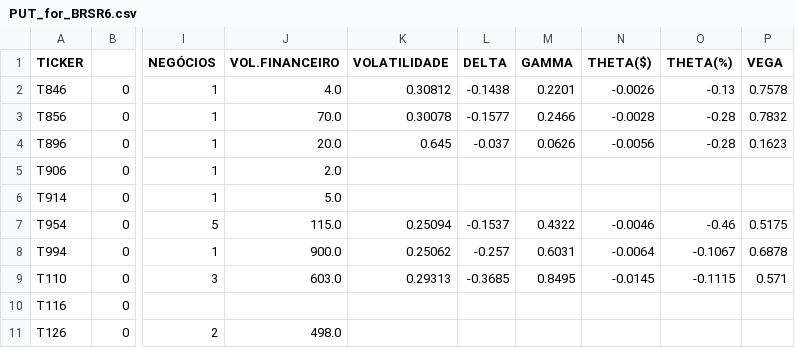
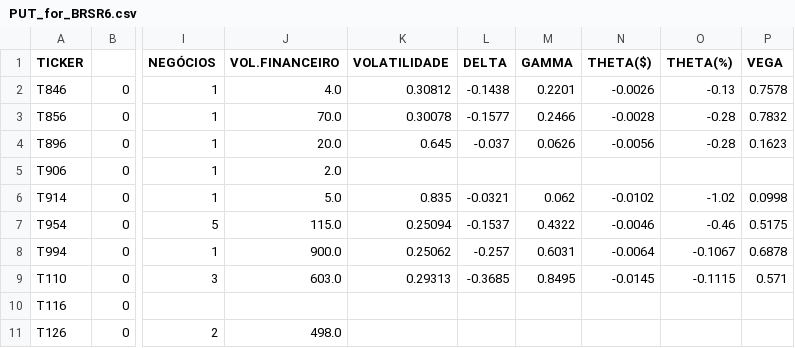
Before and after one commit to guiworldtv/Py_bovespa, a CSV file: src/data/PUT_for_BRSR6.csv, drawn as a sheet; only a part is shown, gaps mark what is left out; the diff names each change by its address in the sheet, - before the commit and + after, or states it on an @@ line.

```diff
--- a/src/data/PUT_for_BRSR6.csv
+++ b/src/data/PUT_for_BRSR6.csv
-K6 (VOLATILIDADE): (empty)
+K6 (VOLATILIDADE): 0.835
-L6 (DELTA): (empty)
+L6 (DELTA): -0.0321
-M6 (GAMMA): (empty)
+M6 (GAMMA): 0.062
-N6 (THETA($)): (empty)
+N6 (THETA($)): -0.0102
-O6 (THETA(%)): (empty)
+O6 (THETA(%)): -1.02
-P6 (VEGA): (empty)
+P6 (VEGA): 0.0998
```
Also changed, not shown: src/data/CALL_for_BBDC4.csv, src/data/CALL_for_CSNA3.csv, 39 other files.
